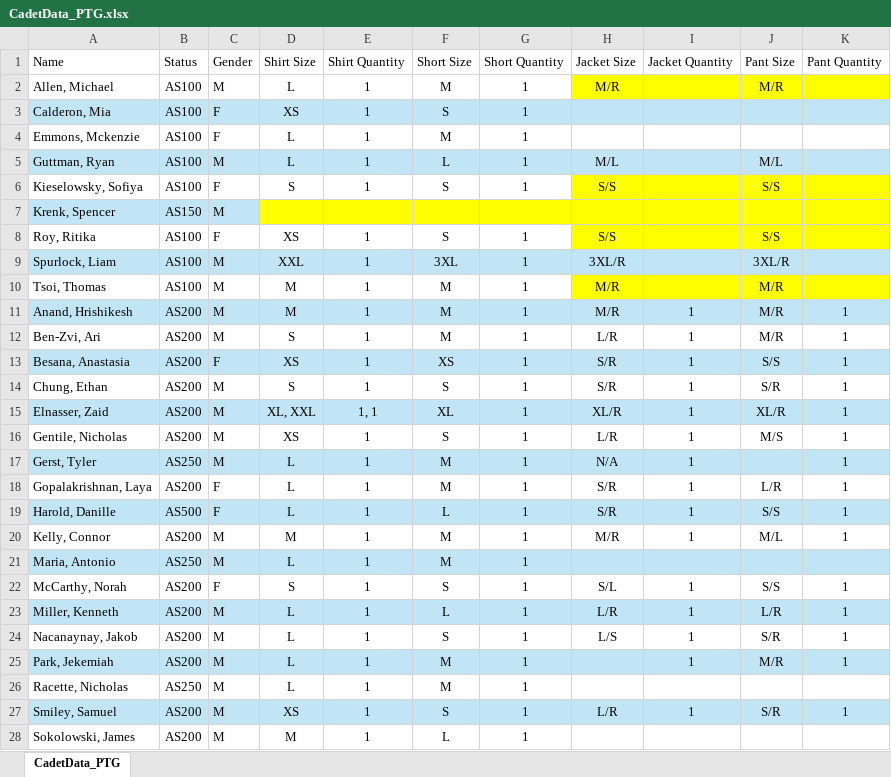
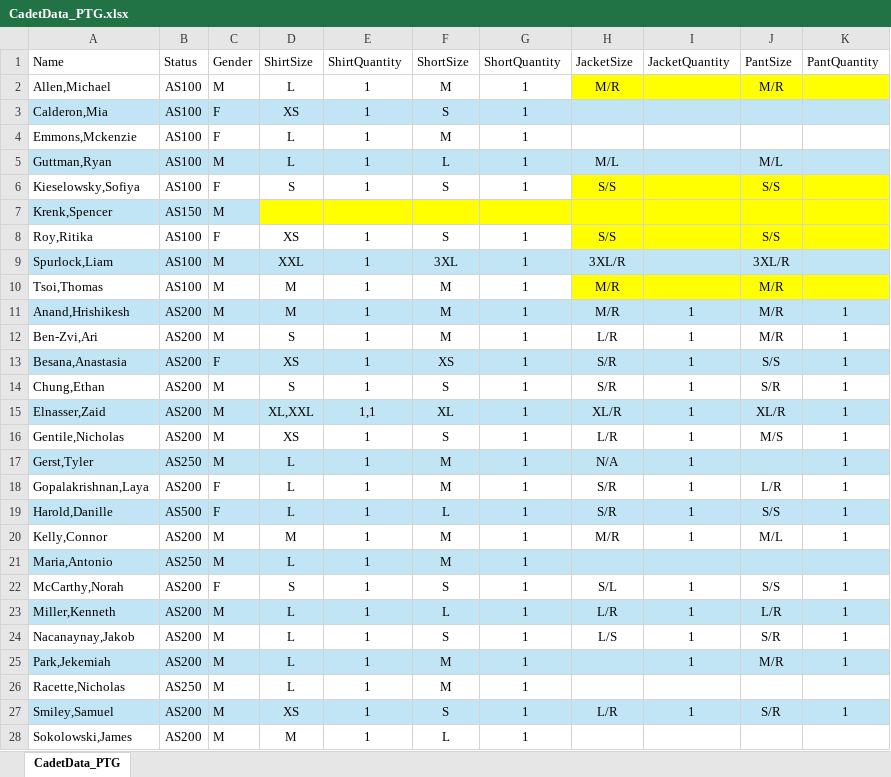
Before and after one commit to RitikaRoy72/A4Uniforms, an Excel workbook: cadet_data/CadetData_PTG.xlsx, sheet CadetData_PTG, drawn as a sheet; only a part is shown; values as stored, in another font and other column widths than the file's, no borders; the diff covers the shown part only; the diff names each change by its address in the sheet, - before the commit and + after, or states it on an @@ line.

```diff
--- a/cadet_data/CadetData_PTG.xlsx (sheet CadetData_PTG)
+++ b/cadet_data/CadetData_PTG.xlsx (sheet CadetData_PTG)
-D1: Shirt Size
+D1: ShirtSize
-E1: Shirt Quantity
+E1: ShirtQuantity
-F1: Short Size
+F1: ShortSize
-G1: Short Quantity
+G1: ShortQuantity
-H1: Jacket Size
+H1: JacketSize
-I1: Jacket Quantity
+I1: JacketQuantity
-J1: Pant Size
+J1: PantSize
-K1: Pant Quantity
+K1: PantQuantity
-A2 (Name): Allen, Michael
+A2 (Name): Allen,Michael
-A3 (Name): Calderon, Mia
+A3 (Name): Calderon,Mia
-A4 (Name): Emmons, Mckenzie
+A4 (Name): Emmons,Mckenzie
-A5 (Name): Guttman, Ryan
+A5 (Name): Guttman,Ryan
-A6 (Name): Kieselowsky, Sofiya
+A6 (Name): Kieselowsky,Sofiya
-A7 (Name): Krenk, Spencer
+A7 (Name): Krenk,Spencer
-A8 (Name): Roy, Ritika
+A8 (Name): Roy,Ritika
-A9 (Name): Spurlock, Liam
+A9 (Name): Spurlock,Liam
-A10 (Name): Tsoi, Thomas
+A10 (Name): Tsoi,Thomas
-A11 (Name): Anand, Hrishikesh
+A11 (Name): Anand,Hrishikesh
-A12 (Name): Ben-Zvi, Ari
+A12 (Name): Ben-Zvi,Ari
-A13 (Name): Besana, Anastasia
+A13 (Name): Besana,Anastasia
-A14 (Name): Chung, Ethan
+A14 (Name): Chung,Ethan
-A15 (Name): Elnasser, Zaid
+A15 (Name): Elnasser,Zaid
-D15 (ShirtSize): XL, XXL
+D15 (ShirtSize): XL,XXL
-E15 (ShirtQuantity): 1, 1
+E15 (ShirtQuantity): 1,1
-A16 (Name): Gentile, Nicholas
+A16 (Name): Gentile,Nicholas
-A17 (Name): Gerst, Tyler
+A17 (Name): Gerst,Tyler
-A18 (Name): Gopalakrishnan, Laya
+A18 (Name): Gopalakrishnan,Laya
-A19 (Name): Harold, Danille
+A19 (Name): Harold,Danille
-A20 (Name): Kelly, Connor
+A20 (Name): Kelly,Connor
-A21 (Name): Maria, Antonio
+A21 (Name): Maria,Antonio
-A22 (Name): McCarthy, Norah
+A22 (Name): McCarthy,Norah
-A23 (Name): Miller, Kenneth
+A23 (Name): Miller,Kenneth
-A24 (Name): Nacanaynay, Jakob
+A24 (Name): Nacanaynay,Jakob
-A25 (Name): Park, Jekemiah
+A25 (Name): Park,Jekemiah
-A26 (Name): Racette, Nicholas
+A26 (Name): Racette,Nicholas
-A27 (Name): Smiley, Samuel
+A27 (Name): Smiley,Samuel
-A28 (Name): Sokolowski, James
+A28 (Name): Sokolowski,James
```
Also changed, not shown: 35 edited cells elsewhere in this sheet, cadet_data/CadetData_Blues.xlsx, cadet_data/CadetData_OCP.xlsx, 13 other files.
